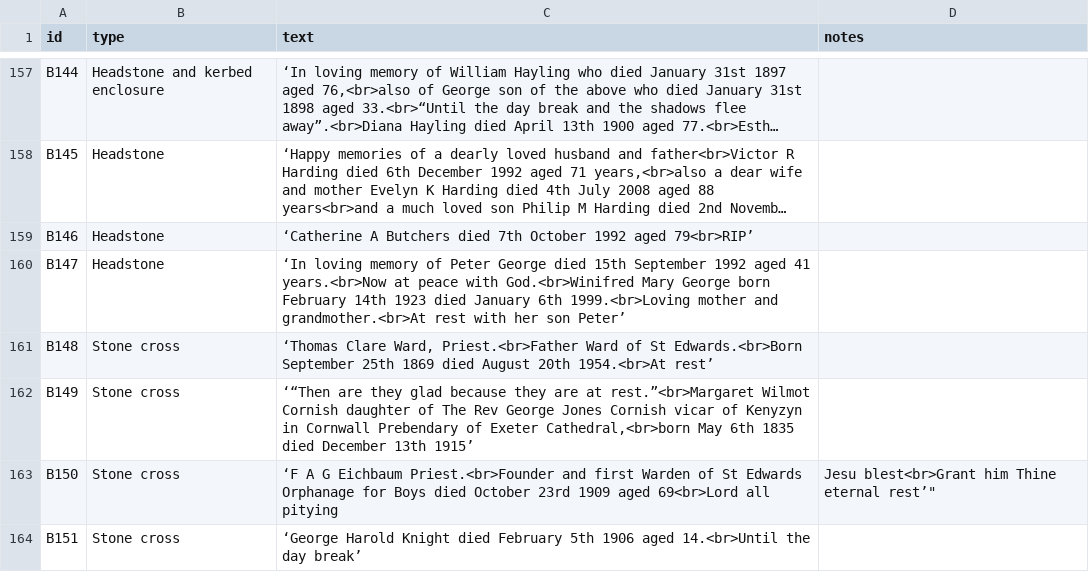
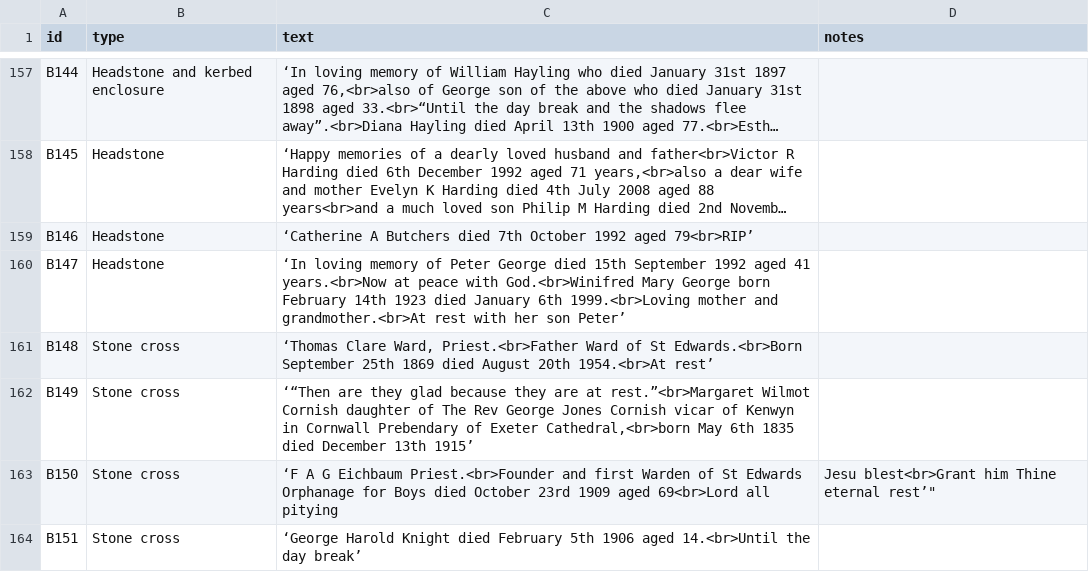
Before and after one commit to theoosborn/west-malvern-churchyard, a CSV file: _data/graves.csv, drawn as a sheet; only a part is shown, gaps mark what is left out; long unchanged cells end in ….

Commit message:
Update graves.csv
Corrected typo on inscription for B149 Cornish.

```diff
--- a/_data/graves.csv
+++ b/_data/graves.csv
@@ -161,3 +161,3 @@ B147,Headstone,‘In loving memory of Peter George died 15th September 1992 aged
 B148,Stone cross,"‘Thomas Clare Ward, Priest.<br>Father Ward of St Edwards.<br>Born September 25th 1869 died August 20th 1954.<br>At rest’",
-B149,Stone cross,"‘“Then are they glad because they are at rest.”<br>Margaret Wilmot Cornish daughter of The Rev George Jones Cornish vicar of Kenyzyn in Cornwall Prebendary of Exeter Cathedral,<br>born May 6th 1835 died December 13th 1915’",
+B149,Stone cross,"‘“Then are they glad because they are at rest.”<br>Margaret Wilmot Cornish daughter of The Rev George Jones Cornish vicar of Kenwyn in Cornwall Prebendary of Exeter Cathedral,<br>born May 6th 1835 died December 13th 1915’",
 B150,Stone cross,‘F A G Eichbaum Priest.<br>Founder and first Warden of St Edwards Orphanage for Boys died October 23rd 1909 aged 69<br>Lord all pitying, Jesu blest<br>Grant him Thine eternal rest’",
```
